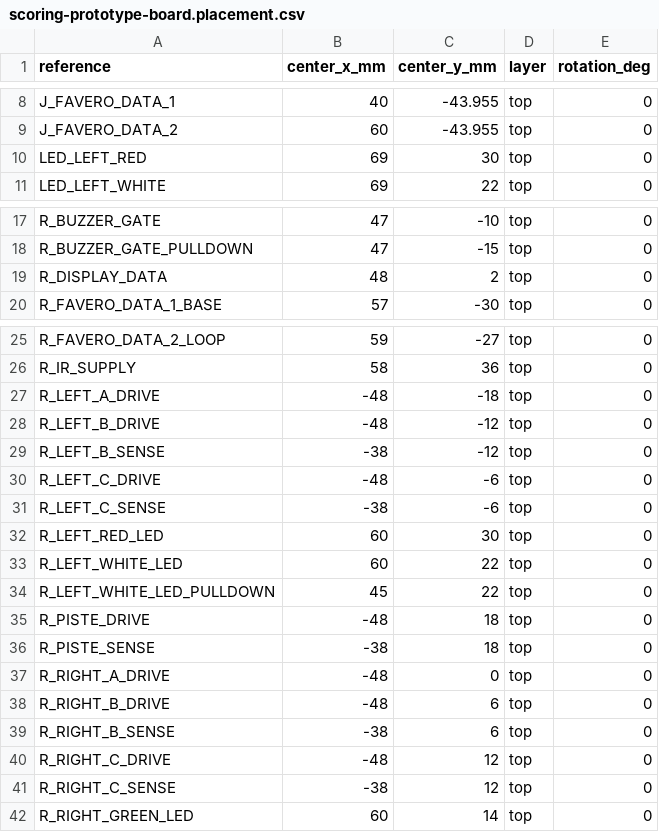
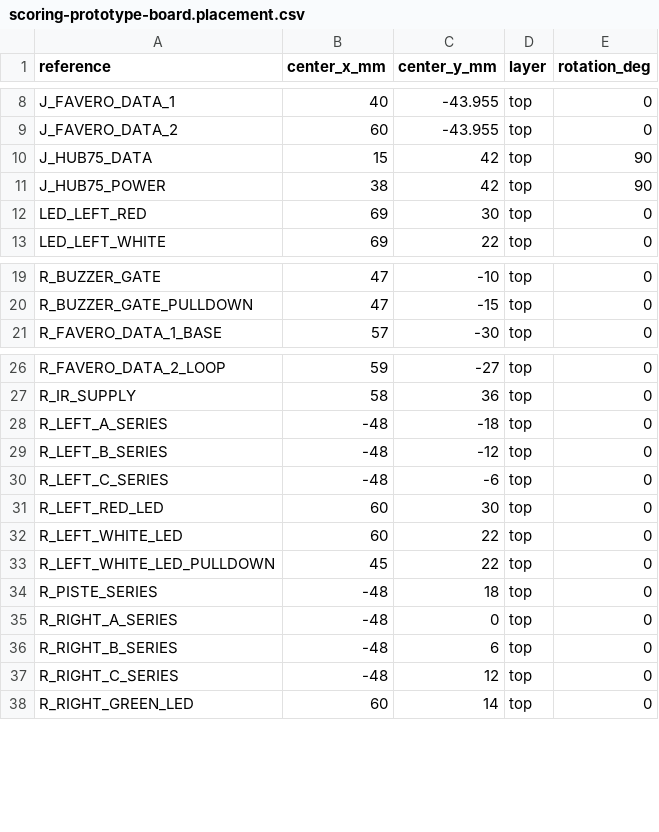
Before and after one commit to AndrewCraswell/agency, a CSV file: packages/scoring-circuit/pcb/scoring-prototype-board.placement.csv, drawn as a sheet; only a part is shown, gaps mark what is left out.

Commit message:
feat(scoring-circuit): align prototype display and conductors

```diff
--- a/packages/scoring-circuit/pcb/scoring-prototype-board.placement.csv
+++ b/packages/scoring-circuit/pcb/scoring-prototype-board.placement.csv
@@ -9,2 +9,4 @@
 "J_FAVERO_DATA_2","60","-43.955","top","0"
+"J_HUB75_DATA","15","42","top","90"
+"J_HUB75_POWER","38","42","top","90"
 "LED_LEFT_RED","69","30","top","0"
@@ -18,3 +20,2 @@
 "R_BUZZER_GATE_PULLDOWN","47","-15","top","0"
-"R_DISPLAY_DATA","48","2","top","0"
 "R_FAVERO_DATA_1_BASE","57","-30","top","0"
@@ -26,7 +27,5 @@
 "R_IR_SUPPLY","58","36","top","0"
-"R_LEFT_A_DRIVE","-48","-18","top","0"
-"R_LEFT_B_DRIVE","-48","-12","top","0"
-"R_LEFT_B_SENSE","-38","-12","top","0"
-"R_LEFT_C_DRIVE","-48","-6","top","0"
-"R_LEFT_C_SENSE","-38","-6","top","0"
+"R_LEFT_A_SERIES","-48","-18","top","0"
+"R_LEFT_B_SERIES","-48","-12","top","0"
+"R_LEFT_C_SERIES","-48","-6","top","0"
 "R_LEFT_RED_LED","60","30","top","0"
@@ -34,9 +33,6 @@
 "R_LEFT_WHITE_LED_PULLDOWN","45","22","top","0"
-"R_PISTE_DRIVE","-48","18","top","0"
-"R_PISTE_SENSE","-38","18","top","0"
-"R_RIGHT_A_DRIVE","-48","0","top","0"
-"R_RIGHT_B_DRIVE","-48","6","top","0"
-"R_RIGHT_B_SENSE","-38","6","top","0"
-"R_RIGHT_C_DRIVE","-48","12","top","0"
-"R_RIGHT_C_SENSE","-38","12","top","0"
+"R_PISTE_SERIES","-48","18","top","0"
+"R_RIGHT_A_SERIES","-48","0","top","0"
+"R_RIGHT_B_SERIES","-48","6","top","0"
+"R_RIGHT_C_SERIES","-48","12","top","0"
 "R_RIGHT_GREEN_LED","60","14","top","0"
```
Also changed, not shown: packages/scoring-circuit/pcb/scoring-prototype-board.bom.csv, 25 other files.
